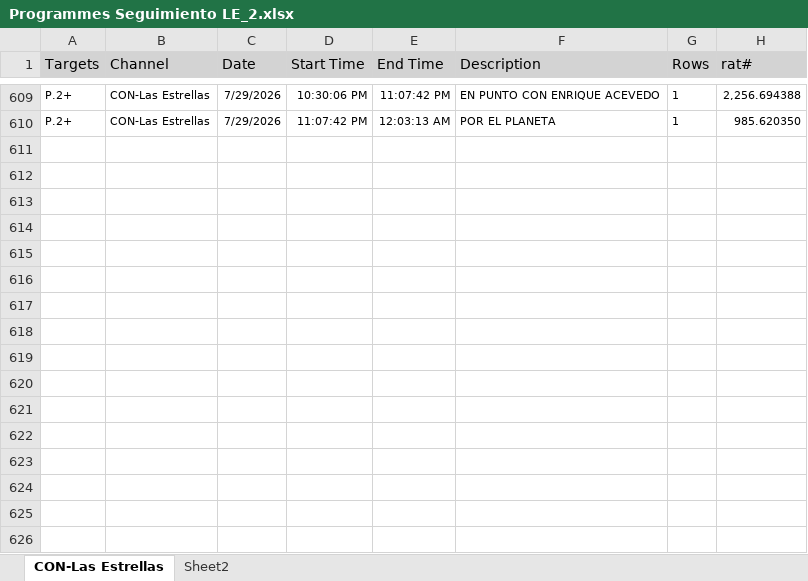
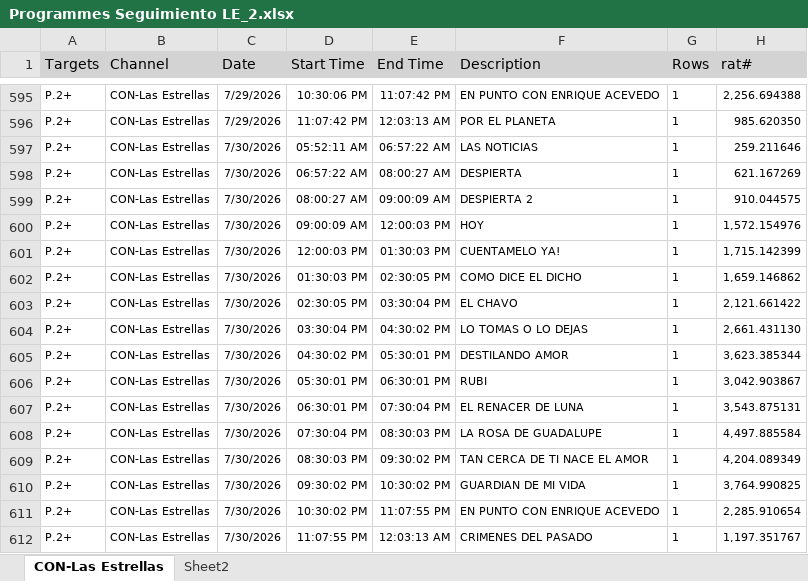
Before and after one commit to moonkey1995/Seguimiento-LE, an Excel workbook: Programmes Seguimiento LE_2.xlsx, sheet CON-Las Estrellas, drawn as a sheet; only a part is shown, gaps mark what is left out; values as stored, in another font and other column widths than the file's, no borders; the diff covers the shown part only; the diff names each change by its address in the sheet, - before the commit and + after, or states it on an @@ line.

```diff
--- a/Programmes Seguimiento LE_2.xlsx (sheet CON-Las Estrellas)
+++ b/Programmes Seguimiento LE_2.xlsx (sheet CON-Las Estrellas)
+row 597: P.2+ | CON-Las Estrellas | 7/30/2026 | 05:52:11 AM | 06:57:22 AM | LAS NOTICIAS | 1 | 259.211646
+row 598: P.2+ | CON-Las Estrellas | 7/30/2026 | 06:57:22 AM | 08:00:27 AM | DESPIERTA | 1 | 621.167269
+row 599: P.2+ | CON-Las Estrellas | 7/30/2026 | 08:00:27 AM | 09:00:09 AM | DESPIERTA 2 | 1 | 910.044575
+row 600: P.2+ | CON-Las Estrellas | 7/30/2026 | 09:00:09 AM | 12:00:03 PM | HOY | 1 | 1,572.154976
+row 601: P.2+ | CON-Las Estrellas | 7/30/2026 | 12:00:03 PM | 01:30:03 PM | CUENTAMELO YA! | 1 | 1,715.142399
+row 602: P.2+ | CON-Las Estrellas | 7/30/2026 | 01:30:03 PM | 02:30:05 PM | COMO DICE EL DICHO | 1 | 1,659.146862
+row 603: P.2+ | CON-Las Estrellas | 7/30/2026 | 02:30:05 PM | 03:30:04 PM | EL CHAVO | 1 | 2,121.661422
+row 604: P.2+ | CON-Las Estrellas | 7/30/2026 | 03:30:04 PM | 04:30:02 PM | LO TOMAS O LO DEJAS | 1 | 2,661.431130
+row 605: P.2+ | CON-Las Estrellas | 7/30/2026 | 04:30:02 PM | 05:30:01 PM | DESTILANDO AMOR | 1 | 3,623.385344
+row 606: P.2+ | CON-Las Estrellas | 7/30/2026 | 05:30:01 PM | 06:30:01 PM | RUBI | 1 | 3,042.903867
+row 607: P.2+ | CON-Las Estrellas | 7/30/2026 | 06:30:01 PM | 07:30:04 PM | EL RENACER DE LUNA | 1 | 3,543.875131
+row 608: P.2+ | CON-Las Estrellas | 7/30/2026 | 07:30:04 PM | 08:30:03 PM | LA ROSA DE GUADALUPE | 1 | 4,497.885584
+row 609: P.2+ | CON-Las Estrellas | 7/30/2026 | 08:30:03 PM | 09:30:02 PM | TAN CERCA DE TI NACE EL AMOR | 1 | 4,204.089349
+row 610: P.2+ | CON-Las Estrellas | 7/30/2026 | 09:30:02 PM | 10:30:02 PM | GUARDIAN DE MI VIDA | 1 | 3,764.990825
+row 611: P.2+ | CON-Las Estrellas | 7/30/2026 | 10:30:02 PM | 11:07:55 PM | EN PUNTO CON ENRIQUE ACEVEDO | 1 | 2,285.910654
+row 612: P.2+ | CON-Las Estrellas | 7/30/2026 | 11:07:55 PM | 12:03:13 AM | CRIMENES DEL PASADO | 1 | 1,197.351767
```
Also changed, not shown: 14 removed rows elsewhere in this sheet, sheet Sheet2, Time LE Franjas_2.xlsx, 4 other files.
